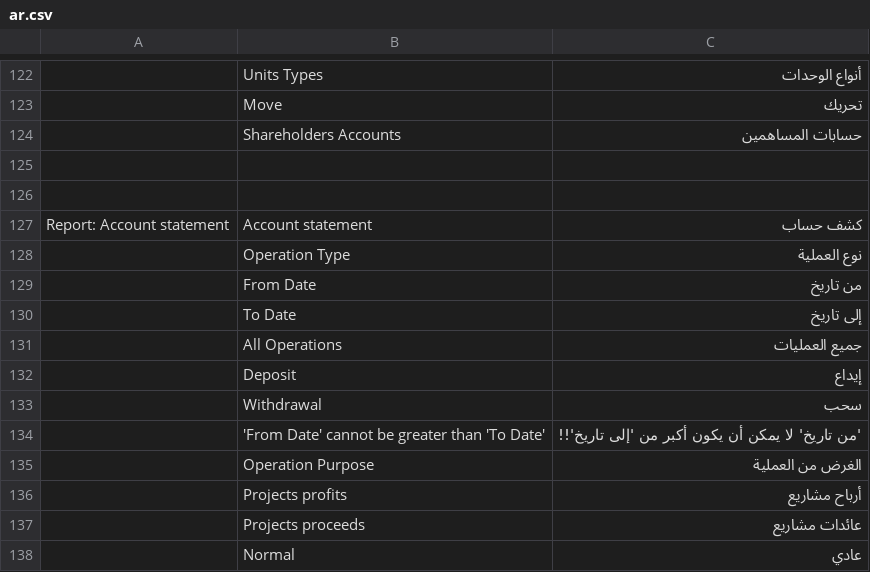
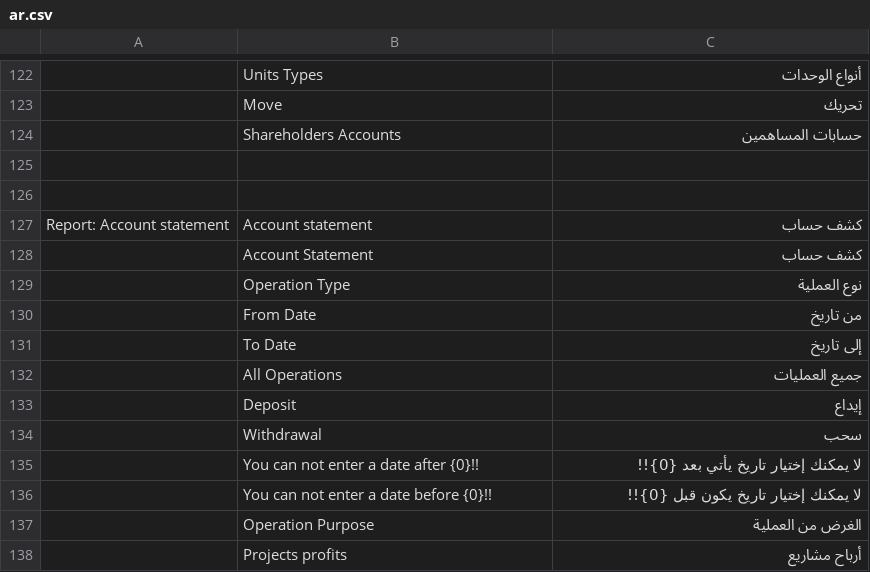
Before and after one commit to afarran3/shareholders_management, a CSV file: shareholders_management/translations/ar.csv, drawn as a sheet; only a part is shown, gaps mark what is left out; the shorter side is filled out with more unchanged rows; removed rows and columns are numbered as before the commit, all else as after; the diff names each change by its address in the sheet, - before the commit and + after, or states it on an @@ line.

```diff
--- a/shareholders_management/translations/ar.csv
+++ b/shareholders_management/translations/ar.csv
+row 128:  | Account Statement | كشف حساب
-row 134:  | 'From Date' cannot be greater than 'To Date' | 'من تاريخ' لا يمكن أن يكون أكبر من 'إلى تاريخ'!!
+row 135:  | You can not enter a date after {0}!! | لا يمكنك إختيار تاريخ يأتي بعد {0}!!
+row 136:  | You can not enter a date before {0}!! | لا يمكنك إختيار تاريخ يكون قبل {0}!!
```
Also changed, not shown: 2 other files.
